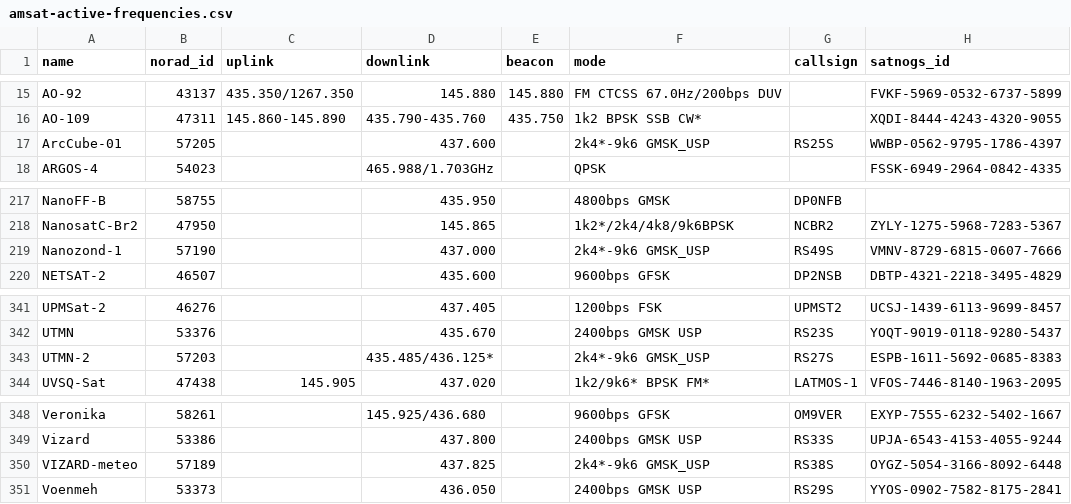
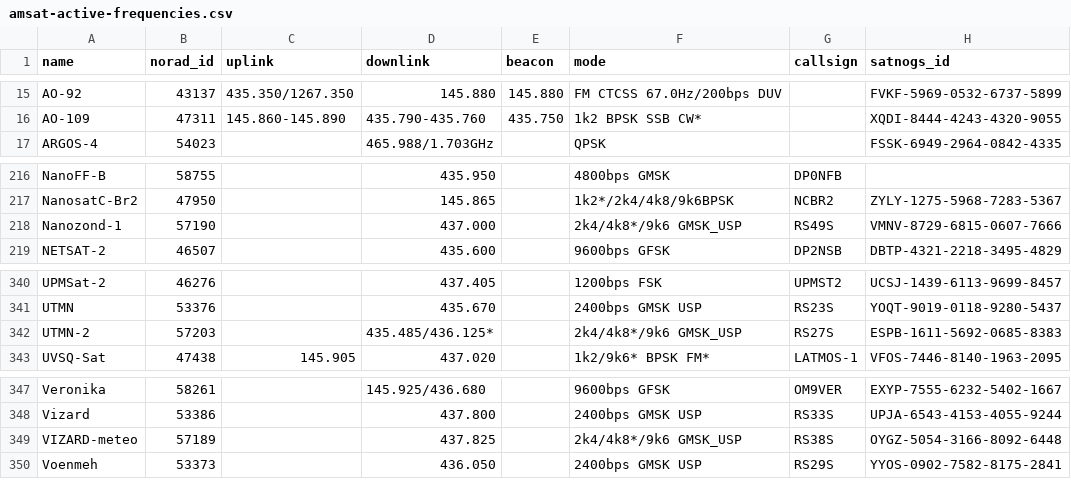
Before and after one commit to Sibizwan5/amateur-satellite-database, a CSV file: data/amsat-active-frequencies.csv, drawn as a sheet; only a part is shown, gaps mark what is left out.

```diff
--- a/data/amsat-active-frequencies.csv
+++ b/data/amsat-active-frequencies.csv
@@ -16,3 +16,2 @@ AO-92,43137,435.350/1267.350,145.880,145.880,FM CTCSS 67.0Hz/200bps DUV,,FVKF-59
 AO-109,47311,145.860-145.890,435.790-435.760,435.750,1k2 BPSK SSB CW*,,XQDI-8444-4243-4320-9055
-ArcCube-01,57205,,437.600,,2k4*-9k6 GMSK_USP,RS25S,WWBP-0562-9795-1786-4397
 ARGOS-4,54023,,465.988/1.703GHz,,QPSK,,FSSK-6949-2964-0842-4335
@@ -218,3 +217,3 @@ NanoFF-B,58755,,435.950,,4800bps GMSK,DP0NFB,
 NanosatC-Br2,47950,,145.865,,1k2*/2k4/4k8/9k6BPSK,NCBR2,ZYLY-1275-5968-7283-5367
-Nanozond-1,57190,,437.000,,2k4*-9k6 GMSK_USP,RS49S,VMNV-8729-6815-0607-7666
+Nanozond-1,57190,,437.000,,2k4/4k8*/9k6 GMSK_USP,RS49S,VMNV-8729-6815-0607-7666
 NETSAT-2,46507,,435.600,,9600bps GFSK,DP2NSB,DBTP-4321-2218-3495-4829
@@ -342,3 +341,3 @@ UPMSat-2,46276,,437.405,,1200bps FSK,UPMST2,UCSJ-1439-6113-9699-8457
 UTMN,53376,,435.670,,2400bps GMSK USP,RS23S,YOQT-9019-0118-9280-5437
-UTMN-2,57203,,435.485/436.125*,,2k4*-9k6 GMSK_USP,RS27S,ESPB-1611-5692-0685-8383
+UTMN-2,57203,,435.485/436.125*,,2k4/4k8*/9k6 GMSK_USP,RS27S,ESPB-1611-5692-0685-8383
 UVSQ-Sat,47438,145.905,437.020,,1k2/9k6* BPSK FM*,LATMOS-1,VFOS-7446-8140-1963-2095
@@ -349,3 +348,3 @@ Veronika,58261,,145.925/436.680,,9600bps GFSK,OM9VER,EXYP-7555-6232-5402-1667
 Vizard,53386,,437.800,,2400bps GMSK USP,RS33S,UPJA-6543-4153-4055-9244
-VIZARD-meteo,57189,,437.825,,2k4*-9k6 GMSK_USP,RS38S,OYGZ-5054-3166-8092-6448
+VIZARD-meteo,57189,,437.825,,2k4/4k8*/9k6 GMSK_USP,RS38S,OYGZ-5054-3166-8092-6448
 Voenmeh,53373,,436.050,,2400bps GMSK USP,RS29S,YYOS-0902-7582-8175-2841
```
Also changed, not shown: data/amsat-all-frequencies.csv, 2 other files.
